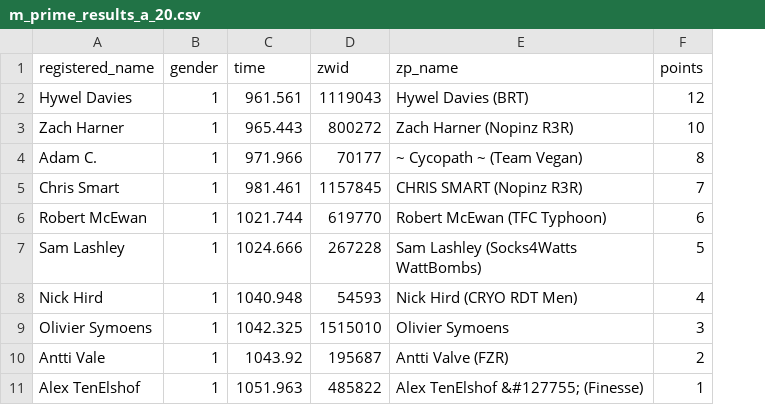
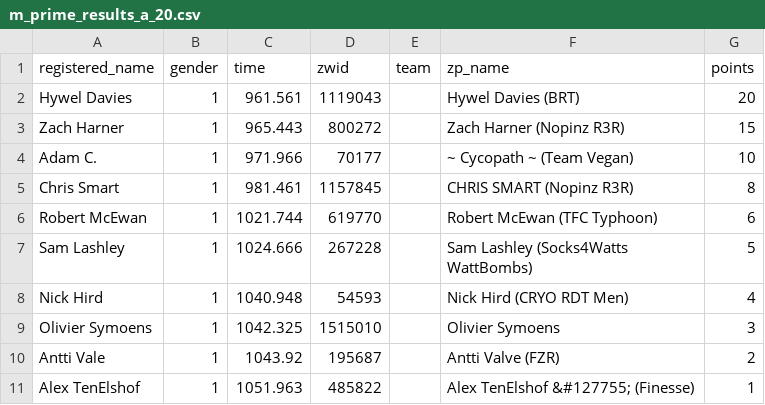
Before and after one commit to derekvmcintire/veganuary, a CSV file: results/stage_3/m_prime_results_a_20.csv, drawn as a sheet; addresses are those after the commit; the diff names each change by its address in the sheet, - before the commit and + after, or states it on an @@ line.

```diff
--- a/results/stage_3/m_prime_results_a_20.csv
+++ b/results/stage_3/m_prime_results_a_20.csv
+column E (team), empty
-G2 (points): 12
+G2 (points): 20
-G3 (points): 10
+G3 (points): 15
-G4 (points): 8
+G4 (points): 10
-G5 (points): 7
+G5 (points): 8
```
Also changed, not shown: results/stage_3/m_prime_results_c_20.csv, results/stage_3/stage_3_results_b.csv, 21 other files.
